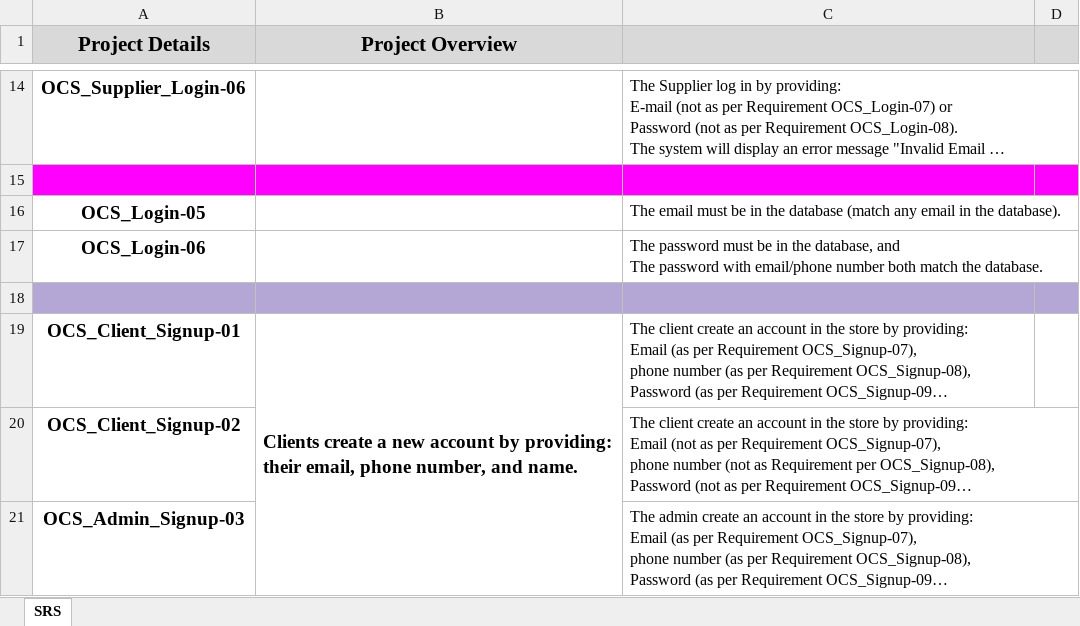
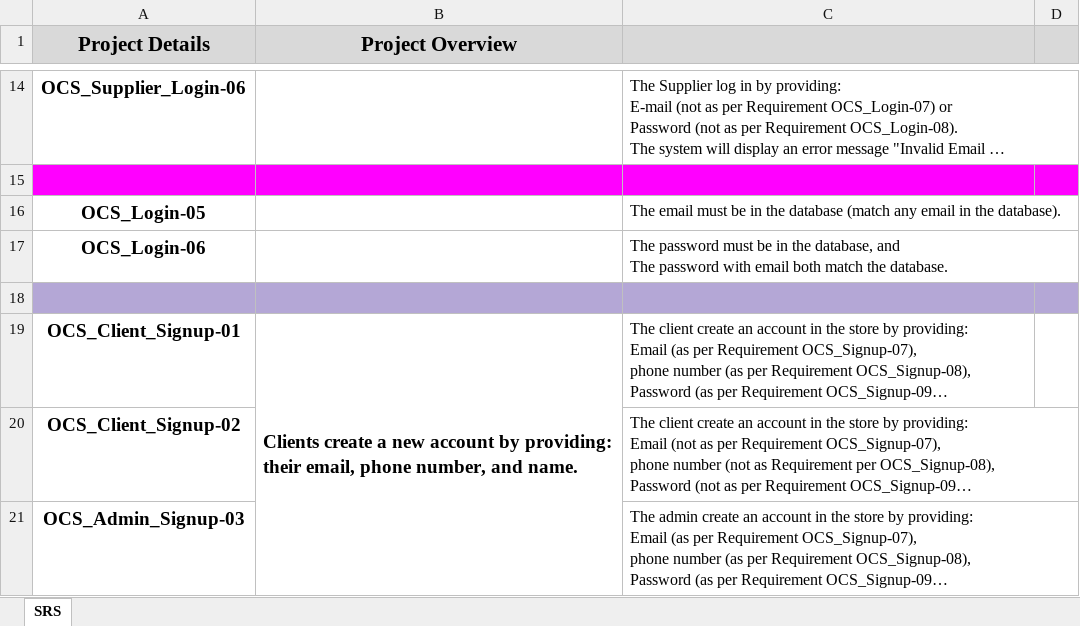
Before and after one commit to Muhammed-Sameh/QA_Workshop_ClothesStore, an Excel workbook: Design/QA_ClothesStore_SRS.xlsx, sheet SRS, drawn as a sheet; only a part is shown, gaps mark what is left out; long unchanged cells end in …; values as stored, in another font and other column widths than the file's, no borders; the diff names each change by its address in the sheet, - before the commit and + after, or states it on an @@ line.

```diff
--- a/Design/QA_ClothesStore_SRS.xlsx (sheet SRS)
+++ b/Design/QA_ClothesStore_SRS.xlsx (sheet SRS)
-C17: …password with email/phone number both match…
+C17: …password with email both match…
```
Also changed, not shown: Design/QA_OnineClothes_EffortEstimation.xlsx, 7 other files.
